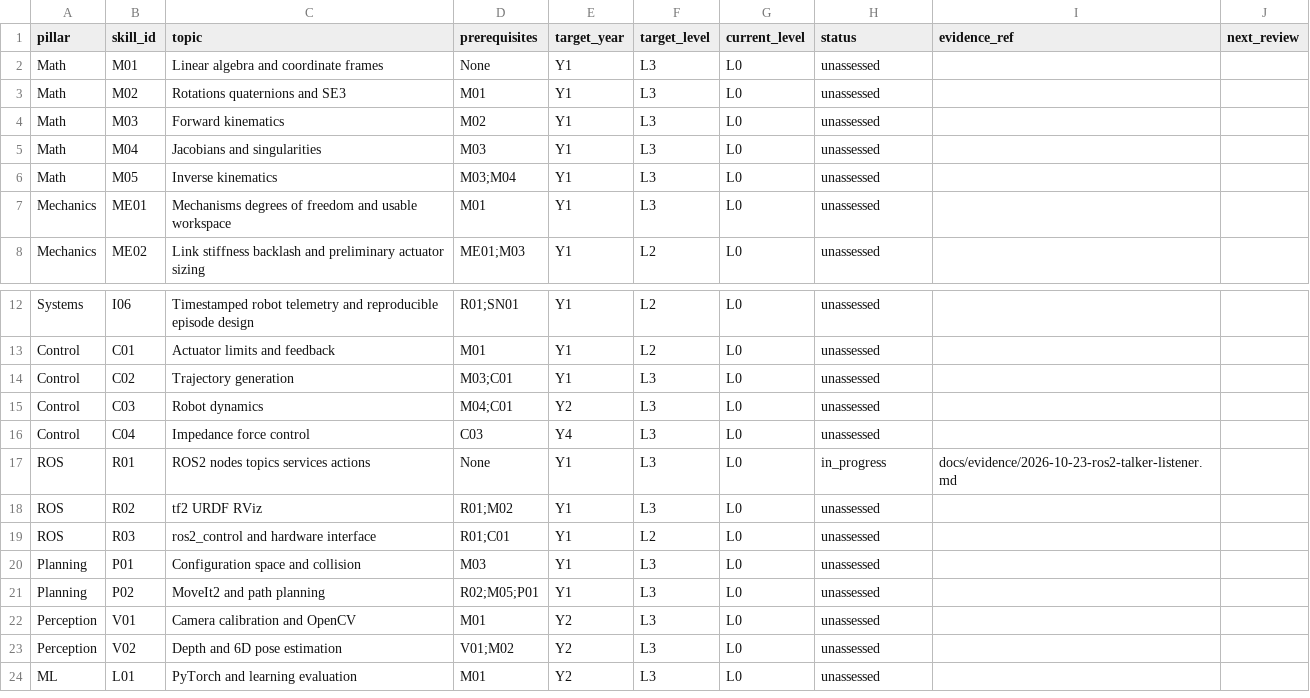
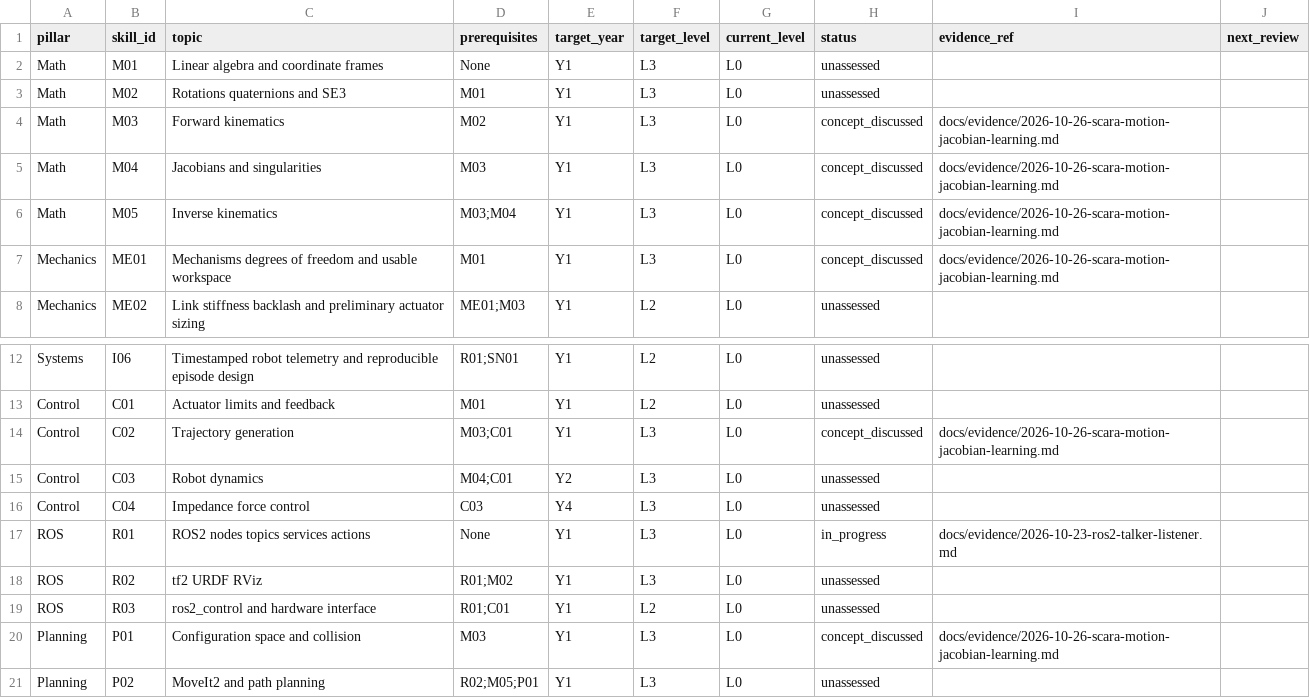
Before and after one commit to hamora1370/Physical-AI, a CSV file: docs/skills/SKILL_MATRIX.csv, drawn as a sheet; only a part is shown, gaps mark what is left out; the shorter side is filled out with more unchanged rows.

Commit message:
docs(learning): record SCARA Jacobian comprehension and remaining week-1 sessions

```diff
--- a/docs/skills/SKILL_MATRIX.csv
+++ b/docs/skills/SKILL_MATRIX.csv
@@ -3,6 +3,6 @@ Math,M01,Linear algebra and coordinate frames,None,Y1,L3,L0,unassessed,,
 Math,M02,Rotations quaternions and SE3,M01,Y1,L3,L0,unassessed,,
-Math,M03,Forward kinematics,M02,Y1,L3,L0,unassessed,,
-Math,M04,Jacobians and singularities,M03,Y1,L3,L0,unassessed,,
-Math,M05,Inverse kinematics,M03;M04,Y1,L3,L0,unassessed,,
-Mechanics,ME01,Mechanisms degrees of freedom and usable workspace,M01,Y1,L3,L0,unassessed,,
+Math,M03,Forward kinematics,M02,Y1,L3,L0,concept_discussed,docs/evidence/2026-10-26-scara-motion-jacobian-learning.md,
+Math,M04,Jacobians and singularities,M03,Y1,L3,L0,concept_discussed,docs/evidence/2026-10-26-scara-motion-jacobian-learning.md,
+Math,M05,Inverse kinematics,M03;M04,Y1,L3,L0,concept_discussed,docs/evidence/2026-10-26-scara-motion-jacobian-learning.md,
+Mechanics,ME01,Mechanisms degrees of freedom and usable workspace,M01,Y1,L3,L0,concept_discussed,docs/evidence/2026-10-26-scara-motion-jacobian-learning.md,
 Mechanics,ME02,Link stiffness backlash and preliminary actuator sizing,ME01;M03,Y1,L2,L0,unassessed,,
@@ -13,3 +13,3 @@ Systems,I06,Timestamped robot telemetry and reproducible episode design,R01;SN01
 Control,C01,Actuator limits and feedback,M01,Y1,L2,L0,unassessed,,
-Control,C02,Trajectory generation,M03;C01,Y1,L3,L0,unassessed,,
+Control,C02,Trajectory generation,M03;C01,Y1,L3,L0,concept_discussed,docs/evidence/2026-10-26-scara-motion-jacobian-learning.md,
 Control,C03,Robot dynamics,M04;C01,Y2,L3,L0,unassessed,,
@@ -19,3 +19,3 @@ ROS,R02,tf2 URDF RViz,R01;M02,Y1,L3,L0,unassessed,,
 ROS,R03,ros2_control and hardware interface,R01;C01,Y1,L2,L0,unassessed,,
-Planning,P01,Configuration space and collision,M03,Y1,L3,L0,unassessed,,
+Planning,P01,Configuration space and collision,M03,Y1,L3,L0,concept_discussed,docs/evidence/2026-10-26-scara-motion-jacobian-learning.md,
 Planning,P02,MoveIt2 and path planning,R02;M05;P01,Y1,L3,L0,unassessed,,
```
